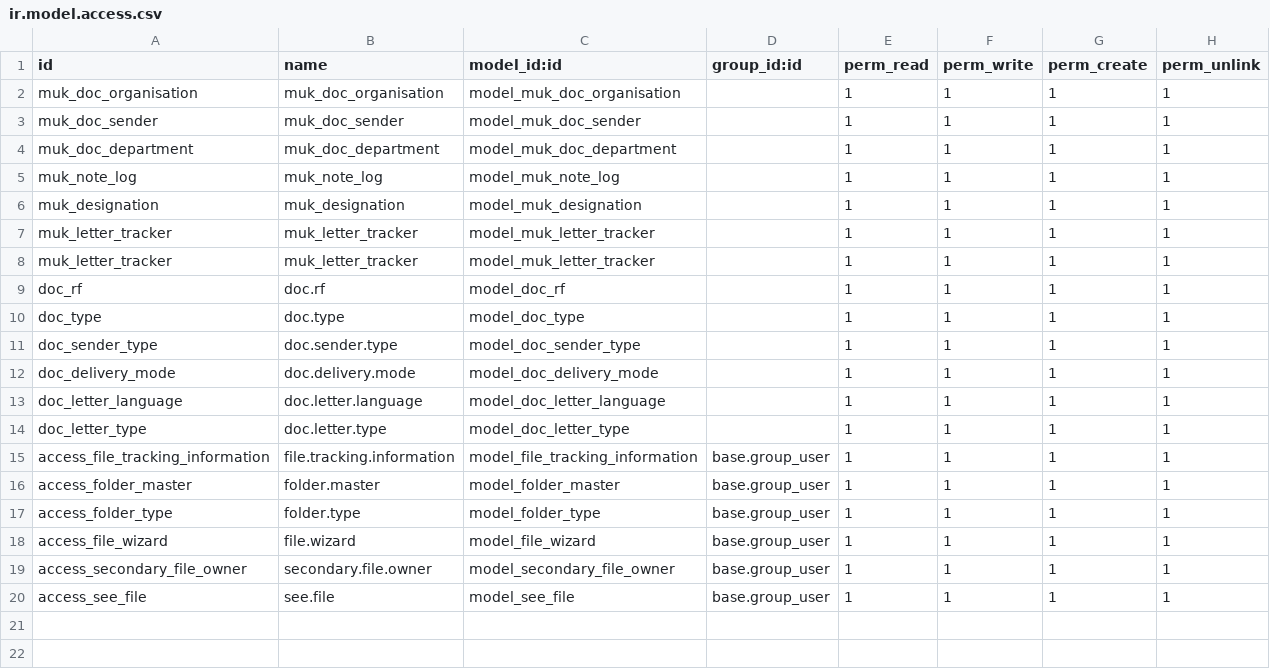
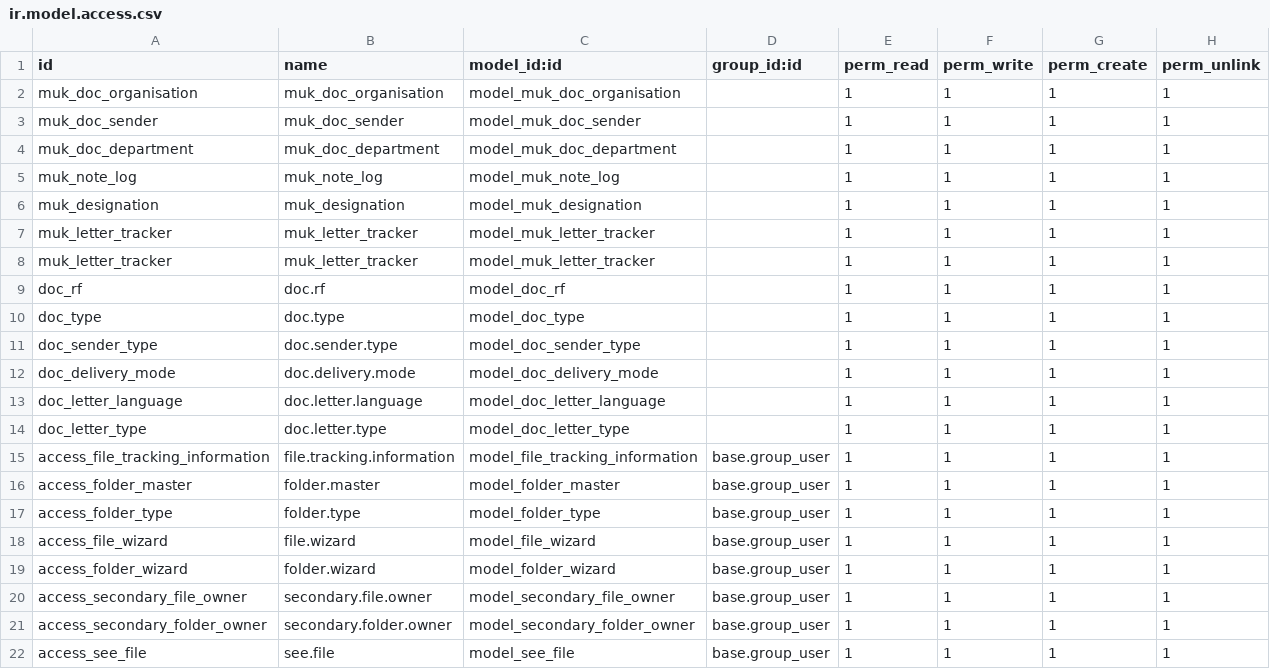
Before and after one commit to gotorishab/stpi, a CSV file: smart_office/security/ir.model.access.csv, drawn as a sheet; the diff names each change by its address in the sheet, - before the commit and + after, or states it on an @@ line.

```diff
--- a/smart_office/security/ir.model.access.csv
+++ b/smart_office/security/ir.model.access.csv
+row 19: access_folder_wizard | folder.wizard | model_folder_wizard | base.group_user | 1 | 1 | 1 | 1
+row 21: access_secondary_folder_owner | secondary.folder.owner | model_secondary_folder_owner | base.group_user | 1 | 1 | 1 | 1
```
Also changed, not shown: 6 other files.
